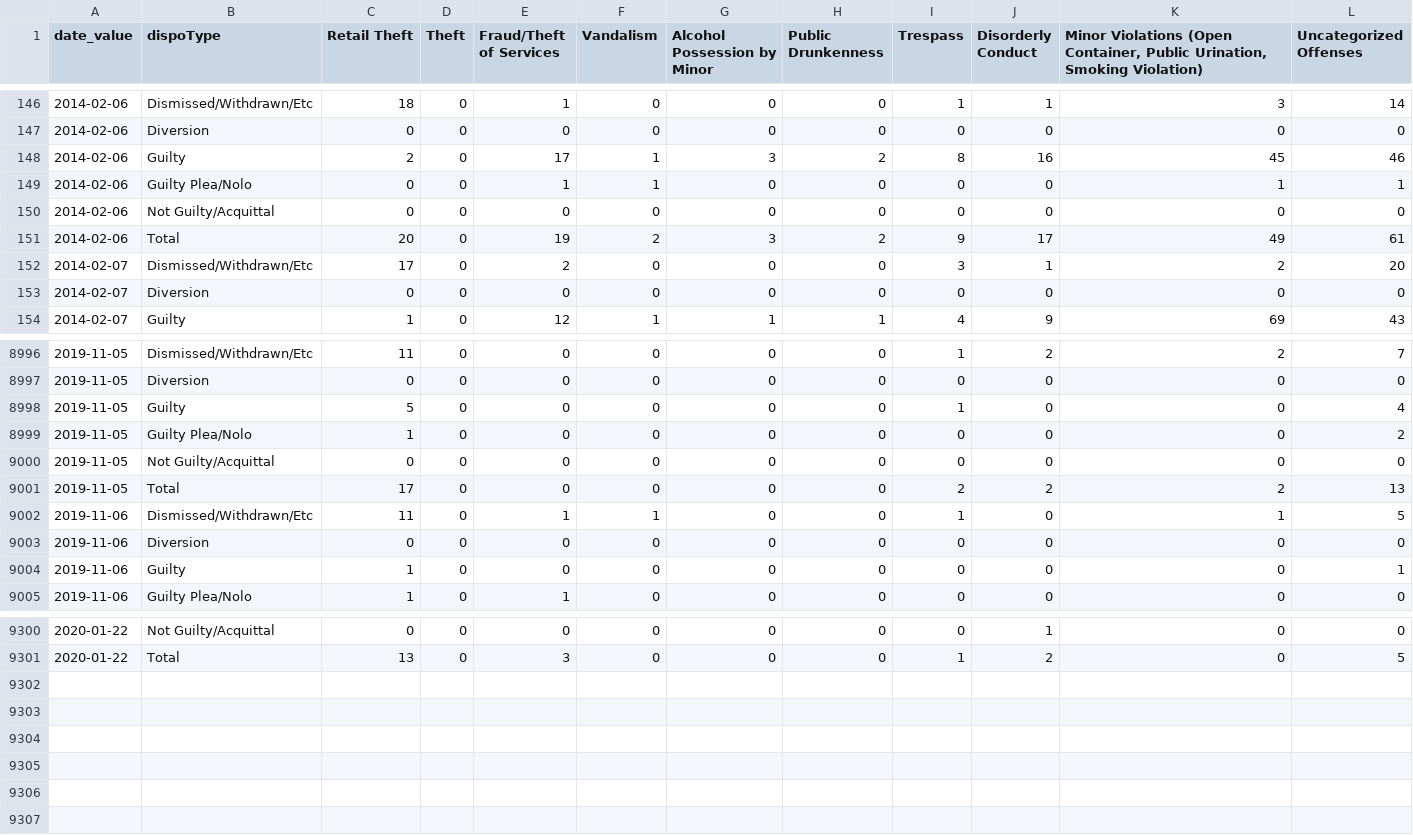
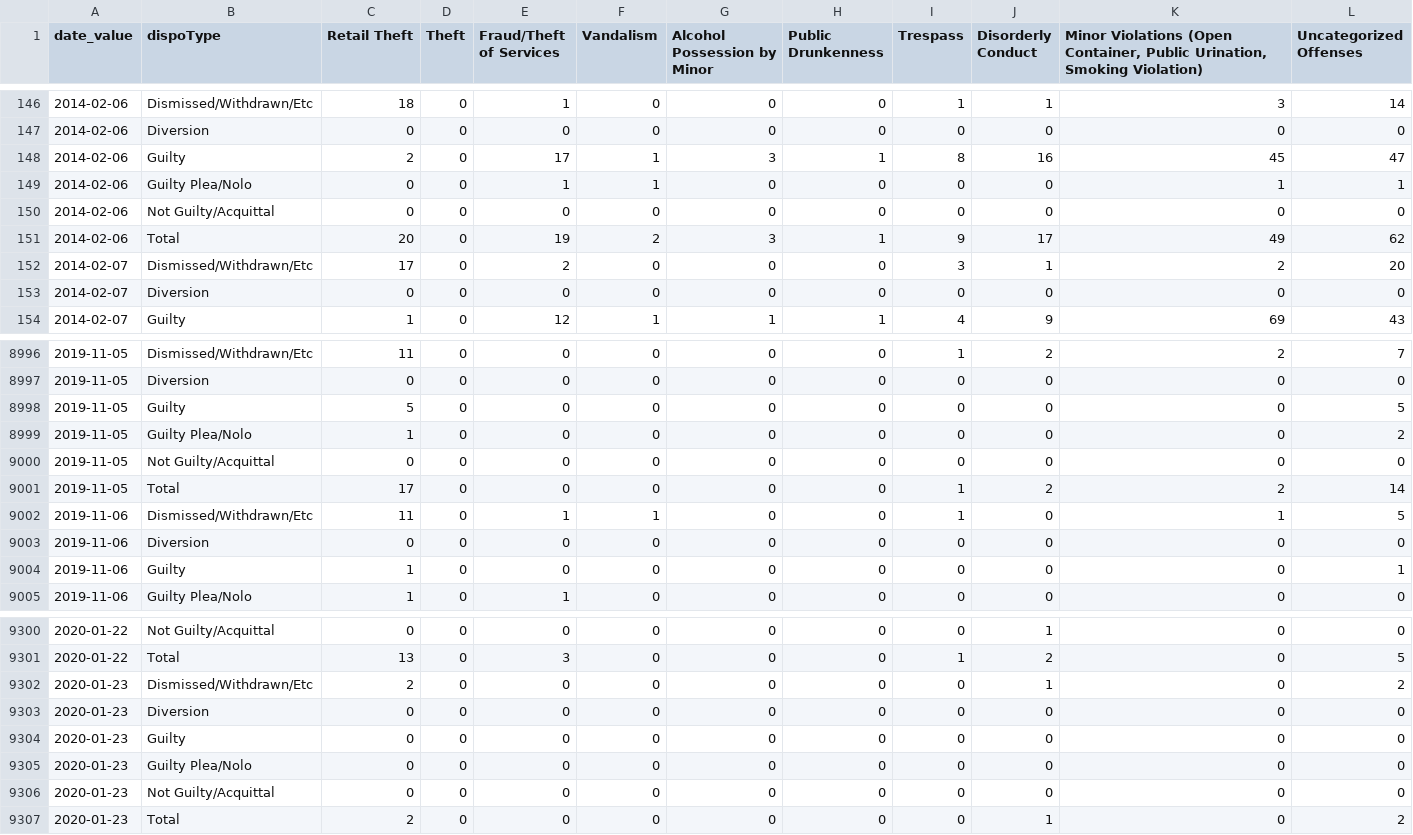
Before and after one commit to PhillyDistrictAttorneysOffice/phillydao-public-data, a CSV file: docs/data/summary_case_outcomes_data_daily_citywide.csv, drawn as a sheet; only a part is shown, gaps mark what is left out.

```diff
--- a/docs/data/summary_case_outcomes_data_daily_citywide.csv
+++ b/docs/data/summary_case_outcomes_data_daily_citywide.csv
@@ -147,6 +147,6 @@
 2014-02-06,"Diversion",0,0,0,0,0,0,0,0,0,0
-2014-02-06,"Guilty",2,0,17,1,3,2,8,16,45,46
+2014-02-06,"Guilty",2,0,17,1,3,1,8,16,45,47
 2014-02-06,"Guilty Plea/Nolo",0,0,1,1,0,0,0,0,1,1
 2014-02-06,"Not Guilty/Acquittal",0,0,0,0,0,0,0,0,0,0
-2014-02-06,"Total",20,0,19,2,3,2,9,17,49,61
+2014-02-06,"Total",20,0,19,2,3,1,9,17,49,62
 2014-02-07,"Dismissed/Withdrawn/Etc",17,0,2,0,0,0,3,1,2,20
@@ -8997,6 +8997,6 @@
 2019-11-05,"Diversion",0,0,0,0,0,0,0,0,0,0
-2019-11-05,"Guilty",5,0,0,0,0,0,1,0,0,4
+2019-11-05,"Guilty",5,0,0,0,0,0,0,0,0,5
 2019-11-05,"Guilty Plea/Nolo",1,0,0,0,0,0,0,0,0,2
 2019-11-05,"Not Guilty/Acquittal",0,0,0,0,0,0,0,0,0,0
-2019-11-05,"Total",17,0,0,0,0,0,2,2,2,13
+2019-11-05,"Total",17,0,0,0,0,0,1,2,2,14
 2019-11-06,"Dismissed/Withdrawn/Etc",11,0,1,1,0,0,1,0,1,5
@@ -9301 +9301,7 @@
 2020-01-22,"Total",13,0,3,0,0,0,1,2,0,5
+2020-01-23,"Dismissed/Withdrawn/Etc",2,0,0,0,0,0,0,1,0,2
+2020-01-23,"Diversion",0,0,0,0,0,0,0,0,0,0
+2020-01-23,"Guilty",0,0,0,0,0,0,0,0,0,0
+2020-01-23,"Guilty Plea/Nolo",0,0,0,0,0,0,0,0,0,0
+2020-01-23,"Not Guilty/Acquittal",0,0,0,0,0,0,0,0,0,0
+2020-01-23,"Total",2,0,0,0,0,0,0,1,0,2
```
Also changed, not shown: docs/data/arrest_data_daily_citywide.csv, docs/data/charges_data_daily_citywide.csv, 43 other files.
